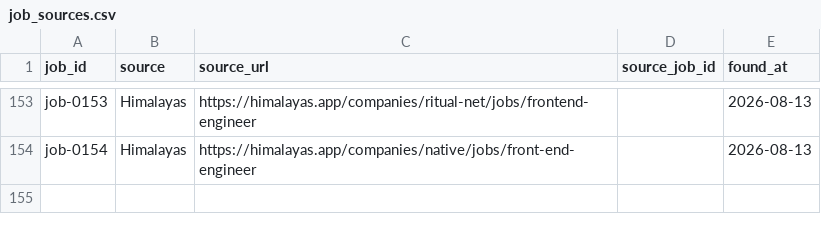
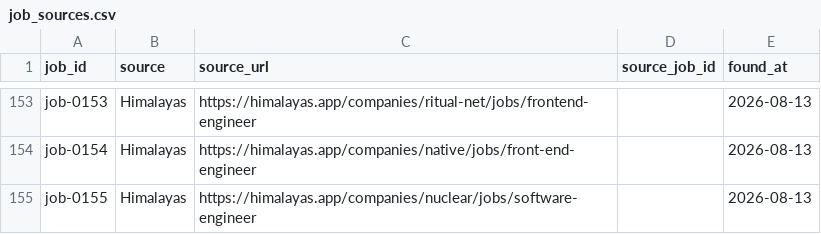
Before and after one commit to stupidkubik/job-searcher, a CSV file: data/job_sources.csv, drawn as a sheet; only a part is shown, gaps mark what is left out; the diff names each change by its address in the sheet, - before the commit and + after, or states it on an @@ line.

```diff
--- a/data/job_sources.csv
+++ b/data/job_sources.csv
+row 155: job-0155 | Himalayas | https://himalayas.app/companies/nuclear/jobs/software-engineer |  | 2026-08-13
```
Also changed, not shown: data/jobs.csv, 2 other files.
